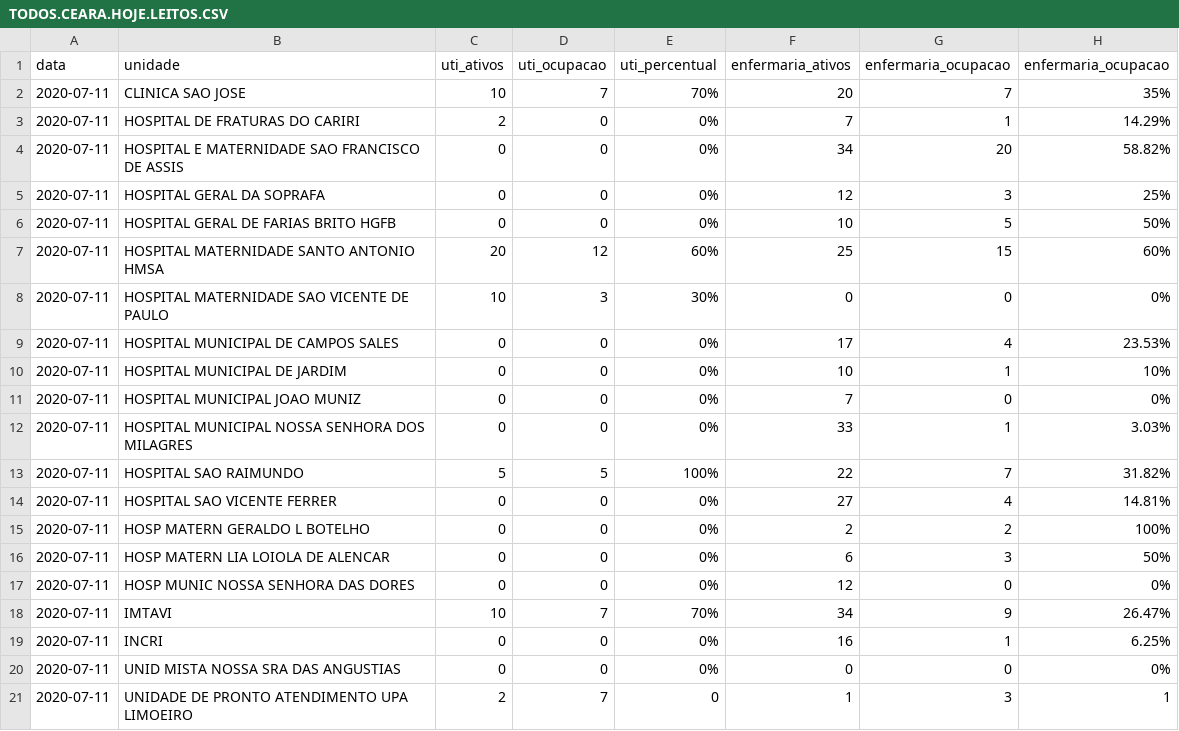
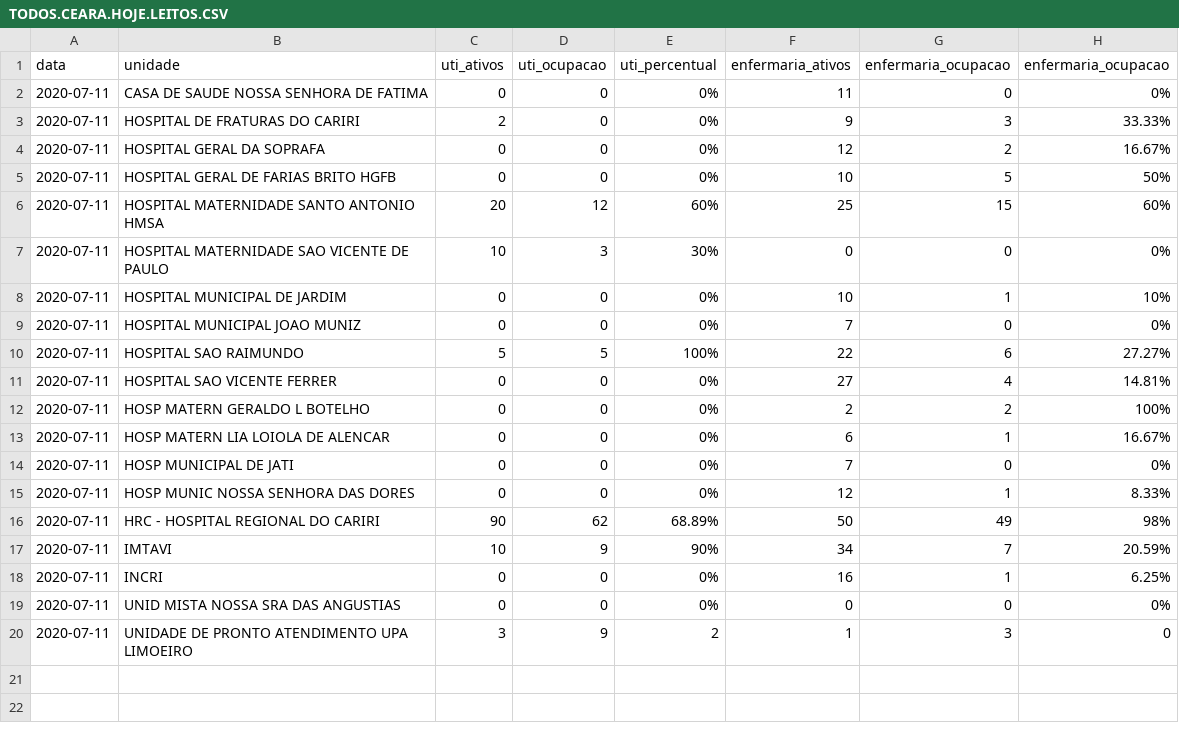
Before and after one commit to rafaelperazzo/covid19, a CSV file: TODOS.CEARA.HOJE.LEITOS.CSV, drawn as a sheet.

```diff
--- a/TODOS.CEARA.HOJE.LEITOS.CSV
+++ b/TODOS.CEARA.HOJE.LEITOS.CSV
@@ -1,6 +1,5 @@
 data,unidade,uti_ativos,uti_ocupacao,uti_percentual,enfermaria_ativos,enfermaria_ocupacao,enfermaria_ocupacao
-2020-07-11, CLINICA SAO JOSE ,10,7, 70% ,20,7, 35%
-2020-07-11, HOSPITAL DE FRATURAS DO CARIRI ,2,0, 0% ,7,1, 14.29%
-2020-07-11, HOSPITAL E MATERNIDADE SAO FRANCISCO DE ASSIS ,0,0, 0% ,34,20, 58.82%
-2020-07-11, HOSPITAL GERAL DA SOPRAFA ,0,0, 0% ,12,3, 25%
+2020-07-11, CASA DE SAUDE NOSSA SENHORA DE FATIMA ,0,0, 0% ,11,0, 0%
+2020-07-11, HOSPITAL DE FRATURAS DO CARIRI ,2,0, 0% ,9,3, 33.33%
+2020-07-11, HOSPITAL GERAL DA SOPRAFA ,0,0, 0% ,12,2, 16.67%
 2020-07-11, HOSPITAL GERAL DE FARIAS BRITO HGFB ,0,0, 0% ,10,5, 50%
@@ -8,14 +7,14 @@ data,unidade,uti_ativos,uti_ocupacao,uti_percentual,enfermaria_ativos,enfermaria
 2020-07-11, HOSPITAL MATERNIDADE SAO VICENTE DE PAULO ,10,3, 30% ,0,0, 0%
-2020-07-11, HOSPITAL MUNICIPAL DE CAMPOS SALES ,0,0, 0% ,17,4, 23.53%
 2020-07-11, HOSPITAL MUNICIPAL DE JARDIM ,0,0, 0% ,10,1, 10%
 2020-07-11, HOSPITAL MUNICIPAL JOAO MUNIZ ,0,0, 0% ,7,0, 0%
-2020-07-11, HOSPITAL MUNICIPAL NOSSA SENHORA DOS MILAGRES ,0,0, 0% ,33,1, 3.03%
-2020-07-11, HOSPITAL SAO RAIMUNDO ,5,5, 100% ,22,7, 31.82%
+2020-07-11, HOSPITAL SAO RAIMUNDO ,5,5, 100% ,22,6, 27.27%
 2020-07-11, HOSPITAL SAO VICENTE FERRER ,0,0, 0% ,27,4, 14.81%
 2020-07-11, HOSP MATERN GERALDO L BOTELHO ,0,0, 0% ,2,2, 100%
-2020-07-11, HOSP MATERN LIA LOIOLA DE ALENCAR ,0,0, 0% ,6,3, 50%
-2020-07-11, HOSP MUNIC NOSSA SENHORA DAS DORES ,0,0, 0% ,12,0, 0%
-2020-07-11, IMTAVI ,10,7, 70% ,34,9, 26.47%
+2020-07-11, HOSP MATERN LIA LOIOLA DE ALENCAR ,0,0, 0% ,6,1, 16.67%
+2020-07-11, HOSP MUNICIPAL DE JATI ,0,0, 0% ,7,0, 0%
+2020-07-11, HOSP MUNIC NOSSA SENHORA DAS DORES ,0,0, 0% ,12,1, 8.33%
+2020-07-11, HRC - HOSPITAL REGIONAL DO CARIRI ,90,62, 68.89% ,50,49, 98%
+2020-07-11, IMTAVI ,10,9, 90% ,34,7, 20.59%
 2020-07-11, INCRI ,0,0, 0% ,16,1, 6.25%
 2020-07-11, UNID MISTA NOSSA SRA DAS ANGUSTIAS ,0,0, 0% ,0,0, 0%
-2020-07-11, UNIDADE DE PRONTO ATENDIMENTO UPA LIMOEIRO ,2,7, 0 ,1,3, 1
+2020-07-11, UNIDADE DE PRONTO ATENDIMENTO UPA LIMOEIRO ,3,9, 2 ,1,3, 0
```
Also changed, not shown: todos.cariri.hoje.csv, 4 other files.
